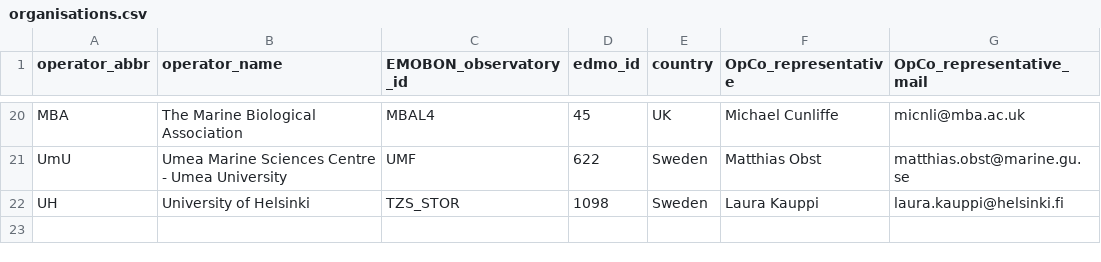
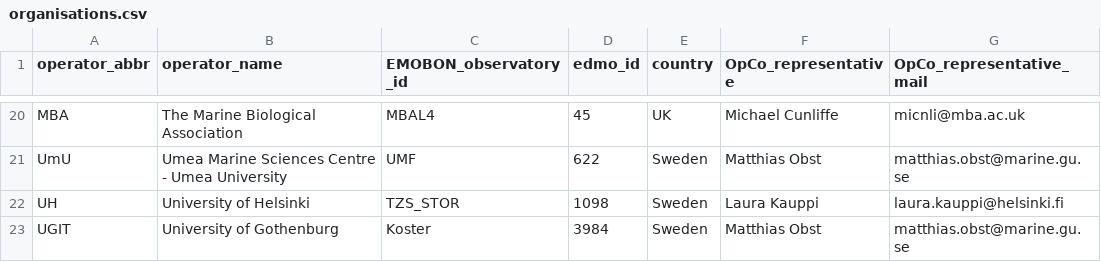
Before and after one commit to emo-bon/governance-crate, a CSV file: organisations.csv, drawn as a sheet; only a part is shown, gaps mark what is left out.

```diff
--- a/organisations.csv
+++ b/organisations.csv
@@ -22 +22,2 @@ UmU,Umea Marine Sciences Centre - Umea University,UMF,622,Sweden,Matthias Obst,m
 UH,University of Helsinki,TZS_STOR,1098,Sweden,Laura Kauppi,laura.kauppi@helsinki.fi
+UGIT,University of Gothenburg,Koster,3984,Sweden,Matthias Obst,matthias.obst@marine.gu.se
```
Also changed, not shown: logsheets.csv, observatories.csv.
